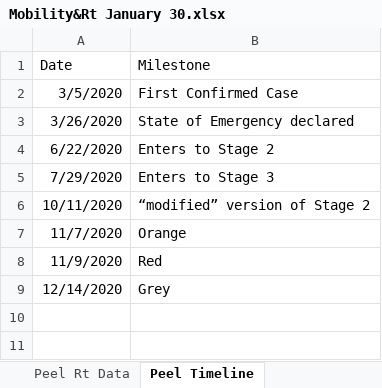
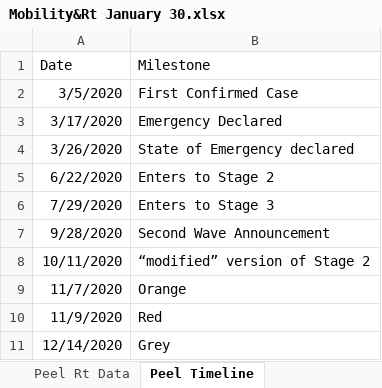
Before and after one commit to alechay/covid19-rt, an Excel workbook: Mobility&Rt January 30.xlsx, sheet Peel Timeline, drawn as a sheet; values as stored, in another font and other column widths than the file's, no borders; the diff names each change by its address in the sheet, - before the commit and + after, or states it on an @@ line.

```diff
--- a/Mobility&Rt January 30.xlsx (sheet Peel Timeline)
+++ b/Mobility&Rt January 30.xlsx (sheet Peel Timeline)
+row 3: 3/17/2020 | Emergency Declared
+row 7: 9/28/2020 | Second Wave Announcement
```
Also changed, not shown: sheet Toronto Timeline, sheet York Timeline, sheet Waterloo Timeline, charts or pictures, 33 other files.
